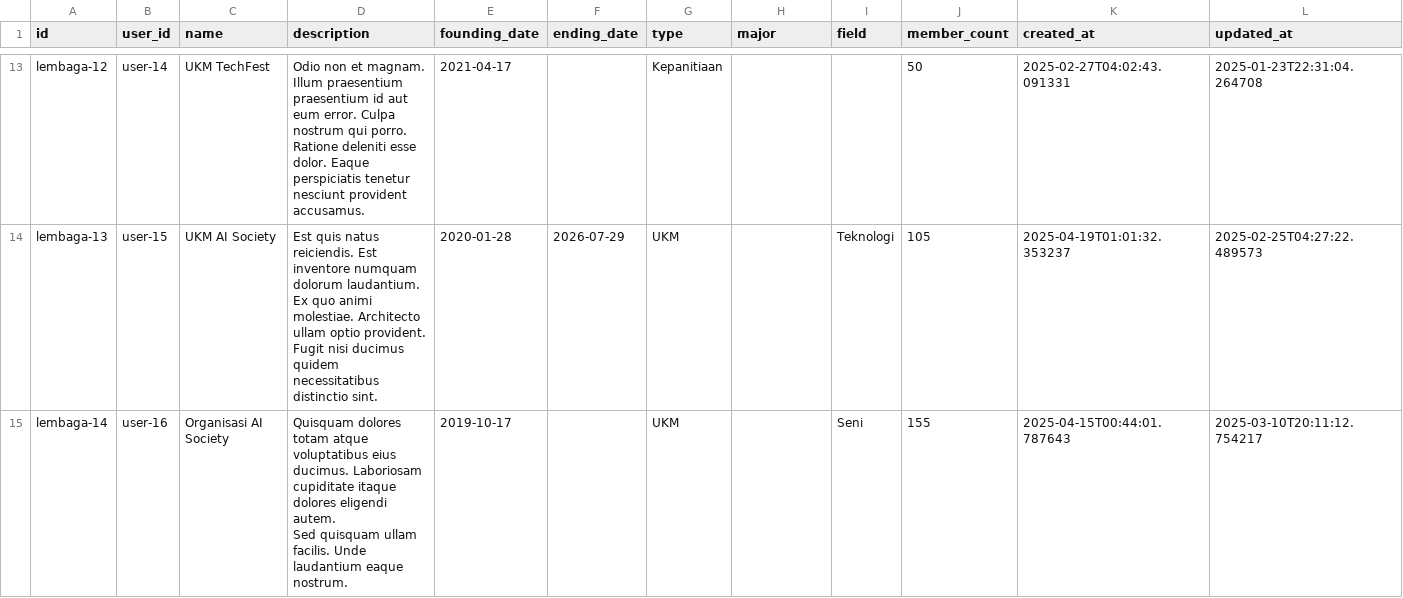
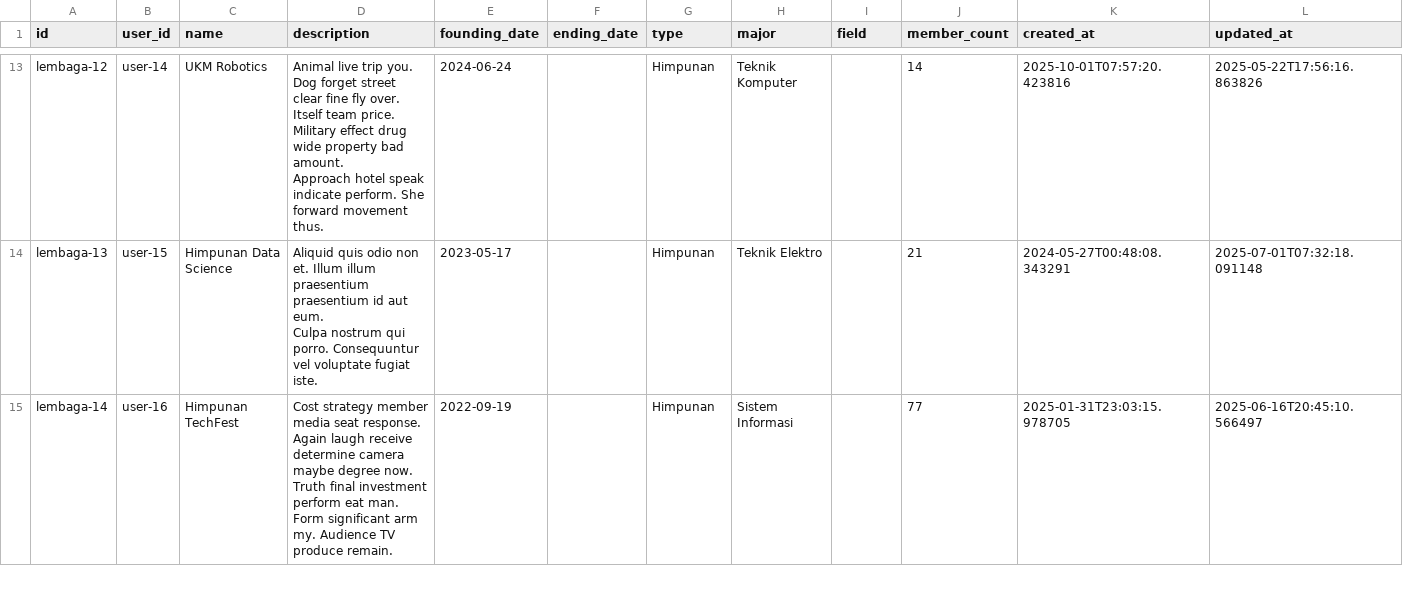
Before and after one commit to itb-anmategra/Anmategra-APP, a CSV file: src/server/db/seeding/data/lembaga.csv, drawn as a sheet; only a part is shown, gaps mark what is left out; ↵ is a line break in a cell; the diff covers the shown part only; the diff names each change by its address in the sheet, - before the commit and + after, or states it on an @@ line.

```diff
--- a/src/server/db/seeding/data/lembaga.csv
+++ b/src/server/db/seeding/data/lembaga.csv
-C13 (name): UKM TechFest
+C13 (name): UKM Robotics
-D13 (description): Odio non et magnam. Illum praesentium praesentium id aut eum error. Culpa nostrum qui porro. ↵ Ratione deleniti esse dolor. Eaque perspiciatis tenetur nesciunt provident accusamus.
+D13 (description): Animal live trip you. Dog forget street clear fine fly over. ↵ Itself team price. Military effect drug wide property bad amount. ↵ Approach hotel speak indicate perform. She forward movement thus.
-E13 (founding_date): 2021-04-17
+E13 (founding_date): 2024-06-24
-G13 (type): Kepanitiaan
+G13 (type): Himpunan
-H13 (major): (empty)
+H13 (major): Teknik Komputer
-J13 (member_count): 50
+J13 (member_count): 14
-K13 (created_at): 2025-02-27T04:02:43.091331
+K13 (created_at): 2025-10-01T07:57:20.423816
-L13 (updated_at): 2025-01-23T22:31:04.264708
+L13 (updated_at): 2025-05-22T17:56:16.863826
-C14 (name): UKM AI Society
+C14 (name): Himpunan Data Science
-D14 (description): Est quis natus reiciendis. Est inventore numquam dolorum laudantium. ↵ Ex quo animi molestiae. Architecto ullam optio provident. ↵ Fugit nisi ducimus quidem necessitatibus distinctio sint.
+D14 (description): Aliquid quis odio non et. Illum illum praesentium praesentium id aut eum. ↵ Culpa nostrum qui porro. Consequuntur vel voluptate fugiat iste.
-E14 (founding_date): 2020-01-28
+E14 (founding_date): 2023-05-17
-F14 (ending_date): 2026-07-29
+F14 (ending_date): (empty)
-G14:G15 (type): UKM
+G14:G15 (type): Himpunan
-H14 (major): (empty)
+H14 (major): Teknik Elektro
-I14 (field): Teknologi
+I14 (field): (empty)
-J14 (member_count): 105
+J14 (member_count): 21
-K14 (created_at): 2025-04-19T01:01:32.353237
+K14 (created_at): 2024-05-27T00:48:08.343291
-L14 (updated_at): 2025-02-25T04:27:22.489573
+L14 (updated_at): 2025-07-01T07:32:18.091148
-C15 (name): Organisasi AI Society
+C15 (name): Himpunan TechFest
-D15 (description): Quisquam dolores totam atque voluptatibus eius ducimus. Laboriosam cupiditate itaque dolores eligendi autem. ↵ Sed quisquam ullam facilis. Unde laudantium eaque nostrum.
+D15 (description): Cost strategy member media seat response. Again laugh receive determine camera maybe degree now. Truth final investment perform eat man. ↵ Form significant arm my. Audience TV produce remain.
-E15 (founding_date): 2019-10-17
+E15 (founding_date): 2022-09-19
-H15 (major): (empty)
+H15 (major): Sistem Informasi
-I15 (field): Seni
+I15 (field): (empty)
-J15 (member_count): 155
+J15 (member_count): 77
-K15 (created_at): 2025-04-15T00:44:01.787643
+K15 (created_at): 2025-01-31T23:03:15.978705
-L15 (updated_at): 2025-03-10T20:11:12.754217
+L15 (updated_at): 2025-06-16T20:45:10.566497
```
Also changed, not shown: 133 edited cells elsewhere in this file, src/server/db/seeding/data/events.csv, src/server/db/seeding/data/keanggotaan.csv, 39 other files.
